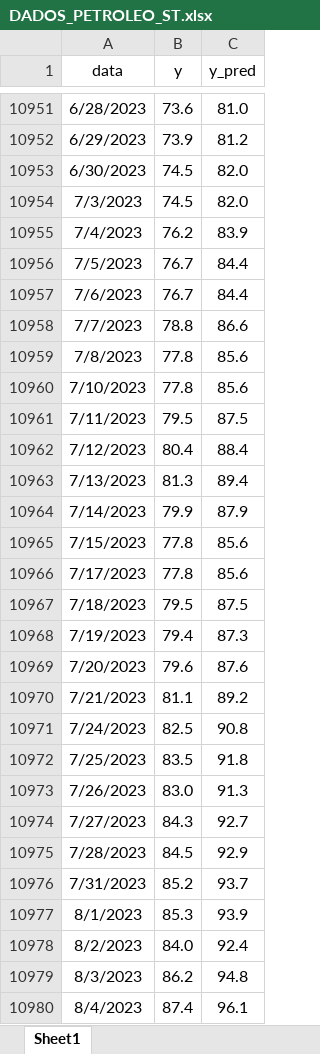
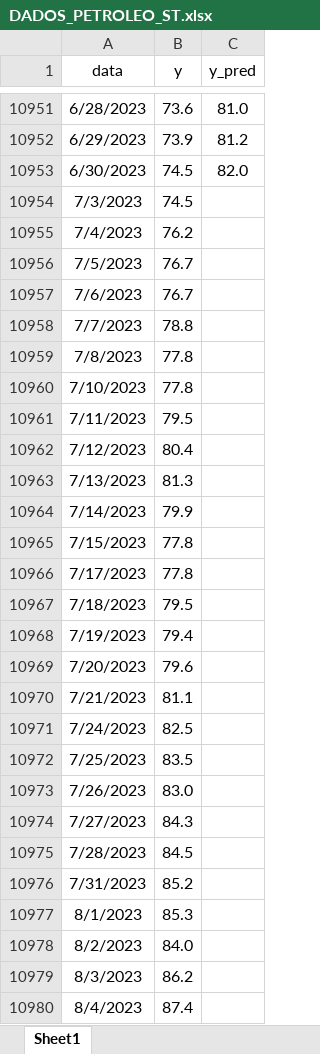
Before and after one commit to flavioalmeeida/FIAP-TechChallange-2025-FASE4, an Excel workbook: DADOS_PETROLEO_ST.xlsx, sheet Sheet1, drawn as a sheet; only a part is shown, gaps mark what is left out; values as stored, in another font and other column widths than the file's, no borders; charts and pictures not drawn; the diff covers the shown part only; the diff names each change by its address in the sheet, - before the commit and + after, or states it on an @@ line.

Commit message:
Add files via upload

```diff
--- a/DADOS_PETROLEO_ST.xlsx (sheet Sheet1)
+++ b/DADOS_PETROLEO_ST.xlsx (sheet Sheet1)
-C10954 (y_pred): 82.0
+C10954 (y_pred): (empty)
-C10955 (y_pred): 83.9
+C10955 (y_pred): (empty)
-C10956:C10957 (y_pred): 84.4
+C10956:C10957 (y_pred): (empty)
-C10958 (y_pred): 86.6
+C10958 (y_pred): (empty)
-C10959:C10960 (y_pred): 85.6
+C10959:C10960 (y_pred): (empty)
-C10961 (y_pred): 87.5
+C10961 (y_pred): (empty)
-C10962 (y_pred): 88.4
+C10962 (y_pred): (empty)
-C10963 (y_pred): 89.4
+C10963 (y_pred): (empty)
-C10964 (y_pred): 87.9
+C10964 (y_pred): (empty)
-C10965:C10966 (y_pred): 85.6
+C10965:C10966 (y_pred): (empty)
-C10967 (y_pred): 87.5
+C10967 (y_pred): (empty)
-C10968 (y_pred): 87.3
+C10968 (y_pred): (empty)
-C10969 (y_pred): 87.6
+C10969 (y_pred): (empty)
-C10970 (y_pred): 89.2
+C10970 (y_pred): (empty)
-C10971 (y_pred): 90.8
+C10971 (y_pred): (empty)
-C10972 (y_pred): 91.8
+C10972 (y_pred): (empty)
-C10973 (y_pred): 91.3
+C10973 (y_pred): (empty)
-C10974 (y_pred): 92.7
+C10974 (y_pred): (empty)
-C10975 (y_pred): 92.9
+C10975 (y_pred): (empty)
-C10976 (y_pred): 93.7
+C10976 (y_pred): (empty)
-C10977 (y_pred): 93.9
+C10977 (y_pred): (empty)
-C10978 (y_pred): 92.4
+C10978 (y_pred): (empty)
-C10979 (y_pred): 94.8
+C10979 (y_pred): (empty)
-C10980 (y_pred): 96.1
+C10980 (y_pred): (empty)
```
Also changed, not shown: 365 edited cells elsewhere in this sheet.
